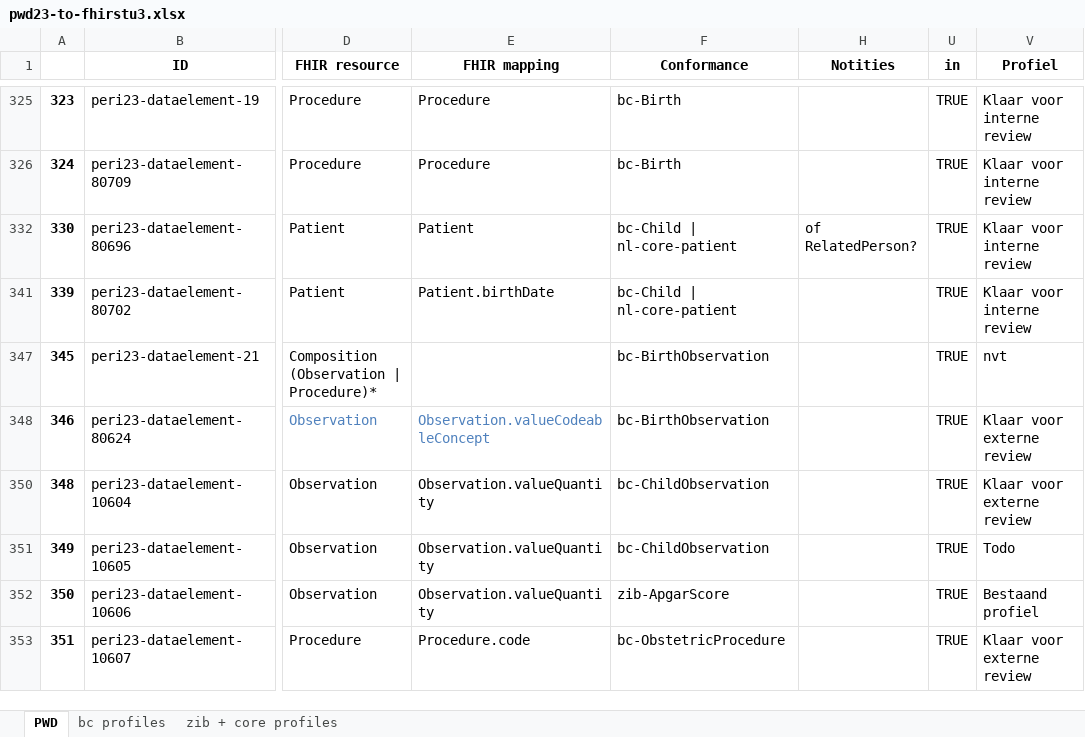
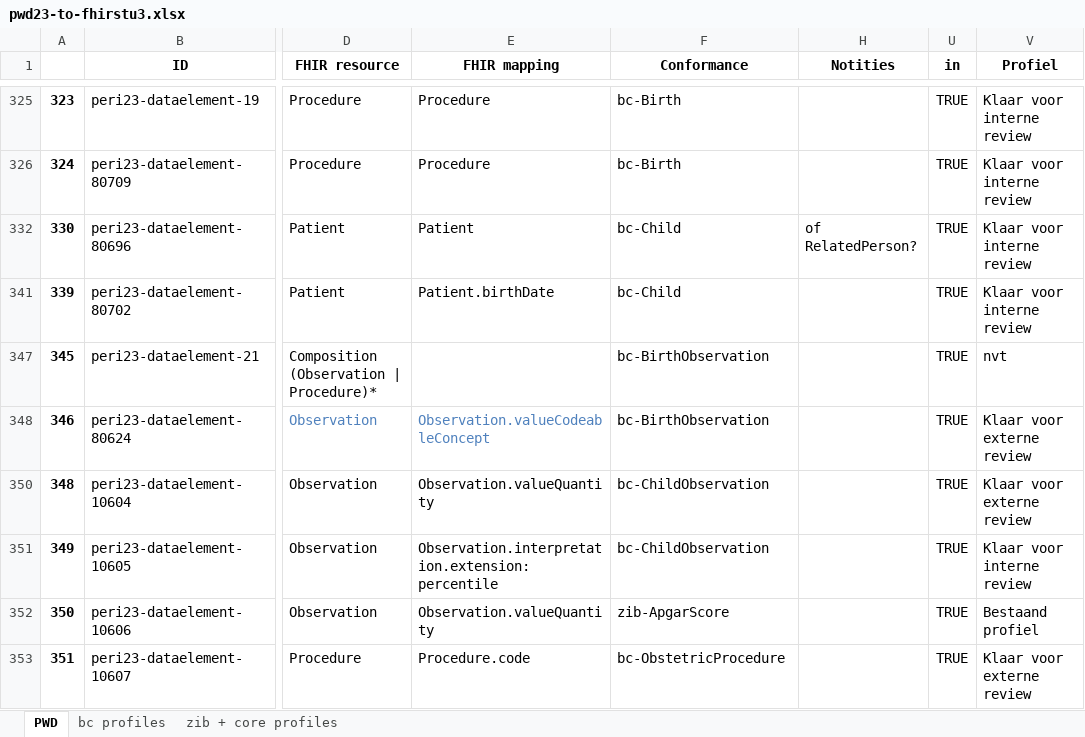
Before and after one commit to Nictiz/Geboortezorg-STU3, an Excel workbook: pwd23-to-fhirstu3.xlsx, sheet PWD, drawn as a sheet; only a part is shown, gaps mark what is left out; values as stored, in another font and other column widths than the file's, no borders; the diff covers the shown part only; the diff names each change by its address in the sheet, - before the commit and + after, or states it on an @@ line.

Commit message:
added data elements + mappings

```diff
--- a/pwd23-to-fhirstu3.xlsx (sheet PWD)
+++ b/pwd23-to-fhirstu3.xlsx (sheet PWD)
-F332 (Conformance): bc-Child | nl-core-patient
+F332 (Conformance): bc-Child
-F341 (Conformance): bc-Child | nl-core-patient
+F341 (Conformance): bc-Child
-E351 (FHIR mapping): Observation.valueQuantity
+E351 (FHIR mapping): Observation.interpretation.extension:percentile
-V351 (Profiel): Todo
+V351 (Profiel): Klaar voor interne review
```
Also changed, not shown: 44 edited cells elsewhere in this sheet, 20 other files.
